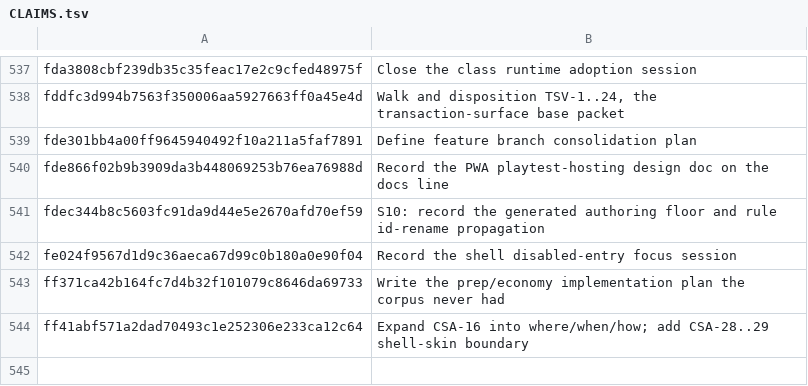
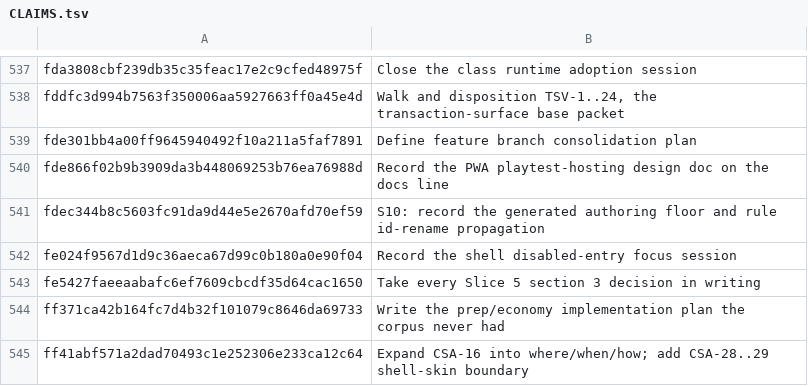
Before and after one commit to jackmanj1337/Project_Prometheus, a TSV file: AGENT/Session Notes/CLAIMS.tsv, drawn as a sheet; only a part is shown, gaps mark what is left out.

Commit message:
Claim the Slice 5 disposition commit
AI-Tool: claude
AI-Model: claude-opus-5
AI-Run-ID: 3ecbe9cc-ed7f-4807-9ffe-a4f6547823f0
AI-Workspace: godot-prometheus-env

```diff
--- a/AGENT/Session Notes/CLAIMS.tsv
+++ b/AGENT/Session Notes/CLAIMS.tsv
@@ -542,2 +542,3 @@ fdec344b8c5603fc91da9d44e5e2670afd70ef59	S10: record the generated authoring flo
 fe024f9567d1d9c36aeca67d99c0b180a0e90f04	Record the shell disabled-entry focus session
+fe5427faeeaabafc6ef7609cbcdf35d64cac1650	Take every Slice 5 section 3 decision in writing
 ff371ca42b164fc7d4b32f101079c8646da69733	Write the prep/economy implementation plan the corpus never had
```
